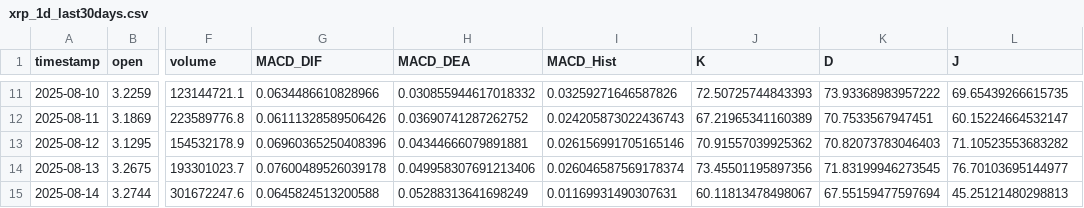
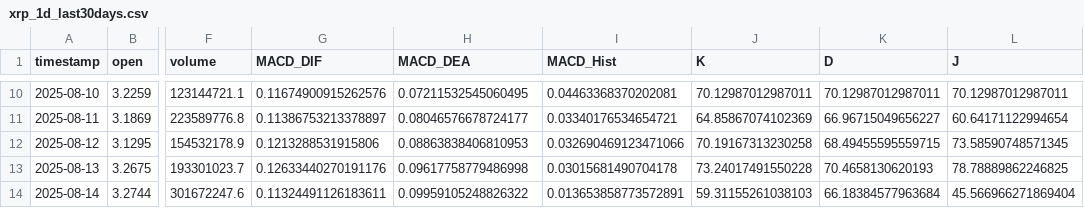
Before and after one commit to SteBal-star/xrp-data, a CSV file: binancexrp/xrp_1d_last30days.csv, drawn as a sheet; only a part is shown, gaps mark what is left out; addresses are those after the commit; the diff covers the shown part only; the diff names each change by its address in the sheet, - before the commit and + after, or states it on an @@ line.

```diff
--- a/binancexrp/xrp_1d_last30days.csv
+++ b/binancexrp/xrp_1d_last30days.csv
-G10 (MACD_DIF): 0.0634486610828966
+G10 (MACD_DIF): 0.11674900915262576
-H10 (MACD_DEA): 0.030855944617018332
+H10 (MACD_DEA): 0.07211532545060495
-I10 (MACD_Hist): 0.03259271646587826
+I10 (MACD_Hist): 0.04463368370202081
-J10 (K): 72.50725744843393
+J10 (K): 70.12987012987011
-K10 (D): 73.93368983957222
+K10 (D): 70.12987012987011
-L10 (J): 69.65439266615735
+L10 (J): 70.12987012987011
-G11 (MACD_DIF): 0.06111328589506426
+G11 (MACD_DIF): 0.11386753213378897
-H11 (MACD_DEA): 0.03690741287262752
+H11 (MACD_DEA): 0.08046576678724177
-I11 (MACD_Hist): 0.024205873022436743
+I11 (MACD_Hist): 0.03340176534654721
-J11 (K): 67.21965341160389
+J11 (K): 64.85867074102369
-K11 (D): 70.7533567947451
+K11 (D): 66.96715049656227
-L11 (J): 60.15224664532147
+L11 (J): 60.64171122994654
-G12 (MACD_DIF): 0.06960365250408396
+G12 (MACD_DIF): 0.1213288531915806
-H12 (MACD_DEA): 0.04344666079891881
+H12 (MACD_DEA): 0.08863838406810953
-I12 (MACD_Hist): 0.026156991705165146
+I12 (MACD_Hist): 0.032690469123471066
-J12 (K): 70.91557039925362
+J12 (K): 70.19167313230258
-K12 (D): 70.82073783046403
+K12 (D): 68.49455595559715
-L12 (J): 71.10523553683282
+L12 (J): 73.58590748571345
-G13 (MACD_DIF): 0.07600489526039178
+G13 (MACD_DIF): 0.12633440270191176
-H13 (MACD_DEA): 0.049958307691213406
+H13 (MACD_DEA): 0.09617758779486998
-I13 (MACD_Hist): 0.026046587569178374
+I13 (MACD_Hist): 0.03015681490704178
-J13 (K): 73.45501195897356
+J13 (K): 73.24017491550228
-K13 (D): 71.83199946273545
+K13 (D): 70.4658130620193
-L13 (J): 76.70103695144977
+L13 (J): 78.78889862246825
-G14 (MACD_DIF): 0.0645824513200588
+G14 (MACD_DIF): 0.11324491126183611
-H14 (MACD_DEA): 0.05288313641698249
+H14 (MACD_DEA): 0.09959105248826322
-I14 (MACD_Hist): 0.01169931490307631
+I14 (MACD_Hist): 0.013653858773572891
-J14 (K): 60.11813478498067
+J14 (K): 59.31155261038103
-K14 (D): 67.55159477597694
+K14 (D): 66.18384577963684
-L14 (J): 45.25121480298813
+L14 (J): 45.566966271869404
```
Also changed, not shown: 1 added row, 1 removed row and 126 edited cells elsewhere in this file, binancexrp/xrp_15m_last30days.csv, binancexrp/xrp_1h_last30days.csv, 6 other files.
